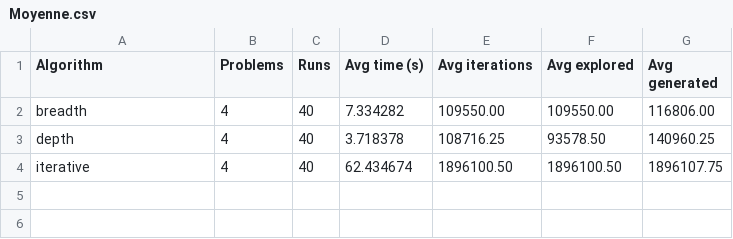
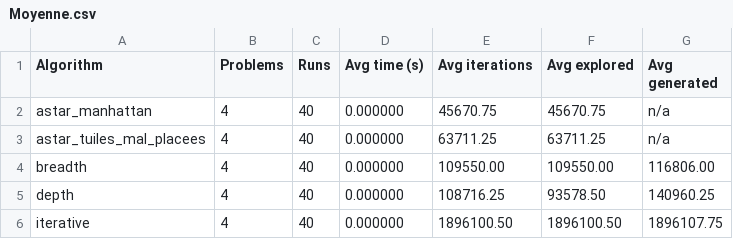
Before and after one commit to UQ-tbroyer/6GEI608_lab1, a CSV file: resultats/Moyenne.csv, drawn as a sheet.

```diff
--- a/resultats/Moyenne.csv
+++ b/resultats/Moyenne.csv
@@ -1,4 +1,6 @@
 Algorithm	Problems	Runs	Avg time (s)	Avg iterations	Avg explored	Avg generated
-breadth	4	40	7.334282	109550.00	109550.00	116806.00
-depth	4	40	3.718378	108716.25	93578.50	140960.25
-iterative	4	40	62.434674	1896100.50	1896100.50	1896107.75
+astar_manhattan	4	40	0.000000	45670.75	45670.75	n/a
+astar_tuiles_mal_placees	4	40	0.000000	63711.25	63711.25	n/a
+breadth	4	40	0.000000	109550.00	109550.00	116806.00
+depth	4	40	0.000000	108716.25	93578.50	140960.25
+iterative	4	40	0.000000	1896100.50	1896100.50	1896107.75
```
Also changed, not shown: 1 other file.
